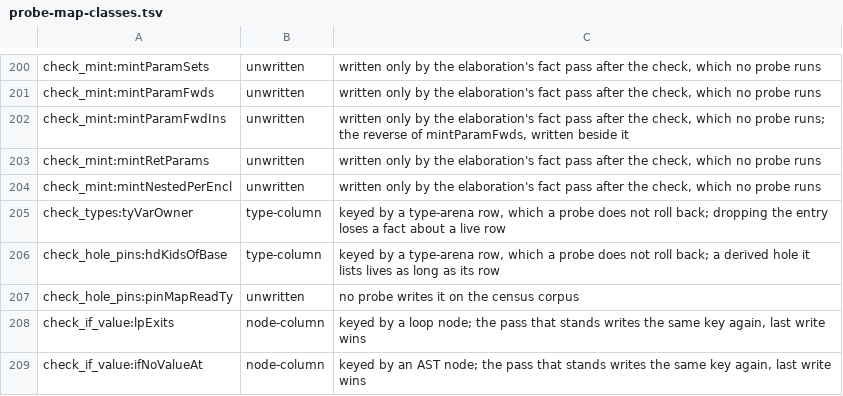
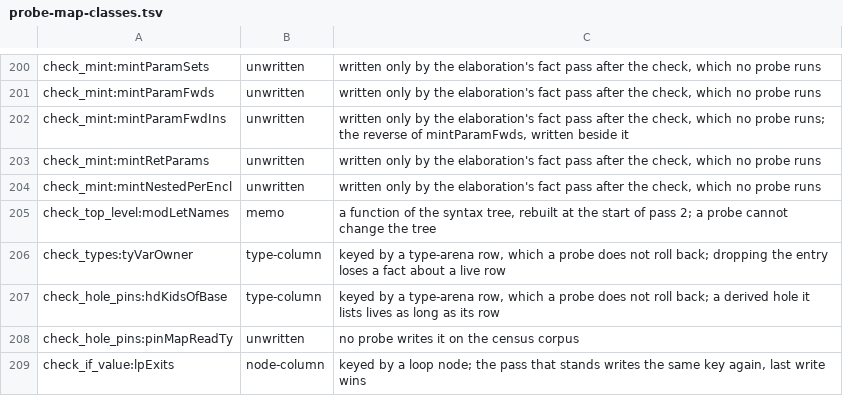
Before and after one commit to voces/vl, a TSV file: scripts/probe-map-classes.tsv, drawn as a sheet; only a part is shown, gaps mark what is left out; the shorter side is filled out with more unchanged rows.

```diff
--- a/scripts/probe-map-classes.tsv
+++ b/scripts/probe-map-classes.tsv
@@ -204,2 +204,3 @@ check_mint:mintRetParams	unwritten	written only by the elaboration's fact pass a
 check_mint:mintNestedPerEncl	unwritten	written only by the elaboration's fact pass after the check, which no probe runs
+check_top_level:modLetNames	memo	a function of the syntax tree, rebuilt at the start of pass 2; a probe cannot change the tree
 check_types:tyVarOwner	type-column	keyed by a type-arena row, which a probe does not roll back; dropping the entry loses a fact about a live row
```
Also changed, not shown: 12 other files.
